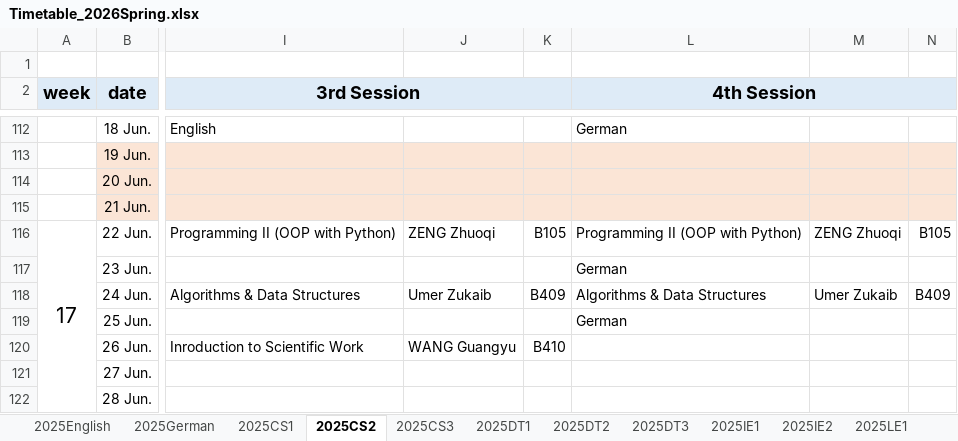
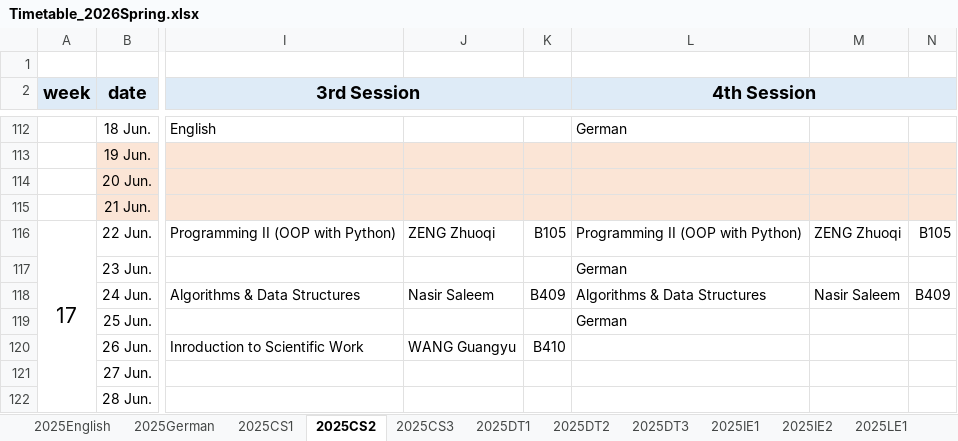
Before and after one commit to moeleak/calendar, an Excel workbook: Timetable_2026Spring.xlsx, sheet 2025CS2, drawn as a sheet; only a part is shown, gaps mark what is left out; values as stored, in another font and other column widths than the file's, no borders; the diff covers the shown part only; the diff names each change by its address in the sheet, - before the commit and + after, or states it on an @@ line.

```diff
--- a/Timetable_2026Spring.xlsx (sheet 2025CS2)
+++ b/Timetable_2026Spring.xlsx (sheet 2025CS2)
-J118: Umer Zukaib
+J118: Nasir Saleem
-M118: Umer Zukaib
+M118: Nasir Saleem
```
Also changed, not shown: 49 edited cells elsewhere in this sheet, sheet Classroom, sheet 2023DT, sheet 2025CS1, sheet 2025CS3, sheet 2024DT1, sheet 2024DT3, 7 more sheets, formulas that keep their value, public/Timetable_2026Spring.xlsx, 1 other file.
